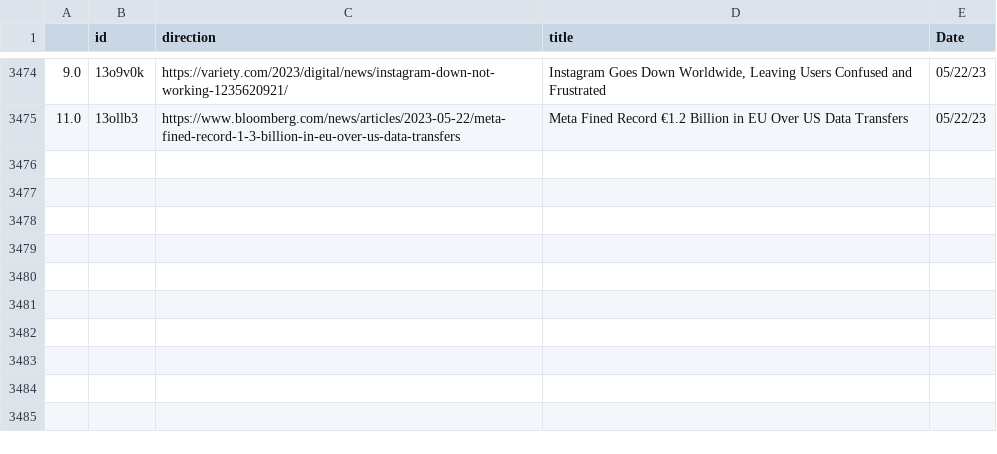
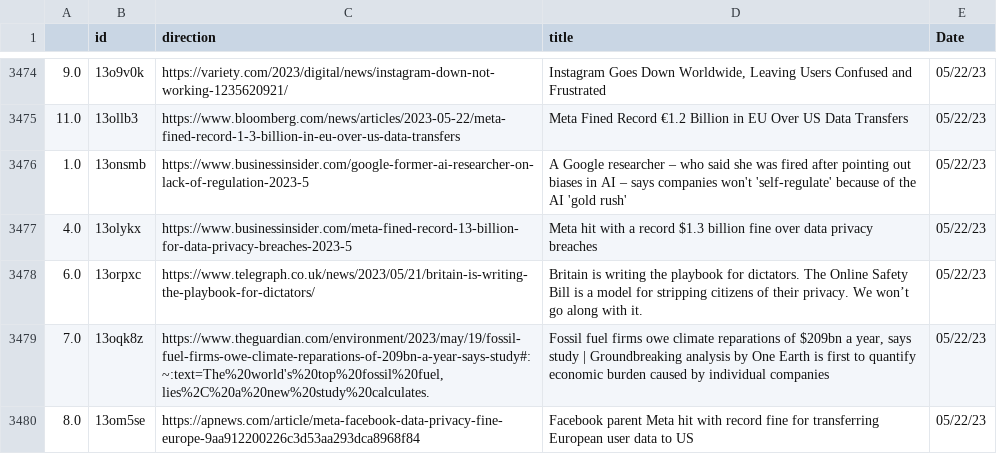
Before and after one commit to jesusyanez/Reddit-scraper-to-html-table, a CSV file: data/reddit_submissions.csv, drawn as a sheet; only a part is shown, gaps mark what is left out.

```diff
--- a/data/reddit_submissions.csv
+++ b/data/reddit_submissions.csv
@@ -3475 +3475,6 @@
 11.0,13ollb3,https://www.bloomberg.com/news/articles/2023-05-22/meta-fined-record-1-3-billion-in-eu-over-us-data-transfers,Meta Fined Record €1.2 Billion in EU Over US Data Transfers,05/22/23
+1.0,13onsmb,https://www.businessinsider.com/google-former-ai-researcher-on-lack-of-regulation-2023-5,A Google researcher – who said she was fired after pointing out biases in AI – says companies won't 'self-regulate' because of the AI 'gold rush',05/22/23
+4.0,13olykx,https://www.businessinsider.com/meta-fined-record-13-billion-for-data-privacy-breaches-2023-5,Meta hit with a record $1.3 billion fine over data privacy breaches,05/22/23
+6.0,13orpxc,https://www.telegraph.co.uk/news/2023/05/21/britain-is-writing-the-playbook-for-dictators/,Britain is writing the playbook for dictators. The Online Safety Bill is a model for stripping citizens of their privacy. We won’t go along with it.,05/22/23
+7.0,13oqk8z,"https://www.theguardian.com/environment/2023/may/19/fossil-fuel-firms-owe-climate-reparations-of-209bn-a-year-says-study#:~:text=The%20world's%20top%20fossil%20fuel,lies%2C%20a%20new%20study%20calculates.","Fossil fuel firms owe climate reparations of $209bn a year, says study | Groundbreaking analysis by One Earth is first to quantify economic burden caused by individual companies",05/22/23
+8.0,13om5se,https://apnews.com/article/meta-facebook-data-privacy-fine-europe-9aa912200226c3d53aa293dca8968f84,Facebook parent Meta hit with record fine for transferring European user data to US,05/22/23
```
Also changed, not shown: data/techline_data.csv.
